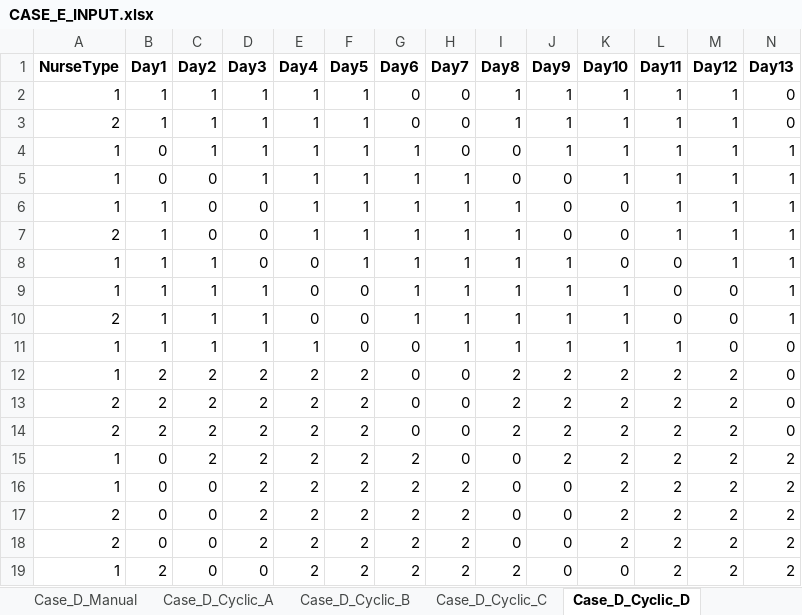
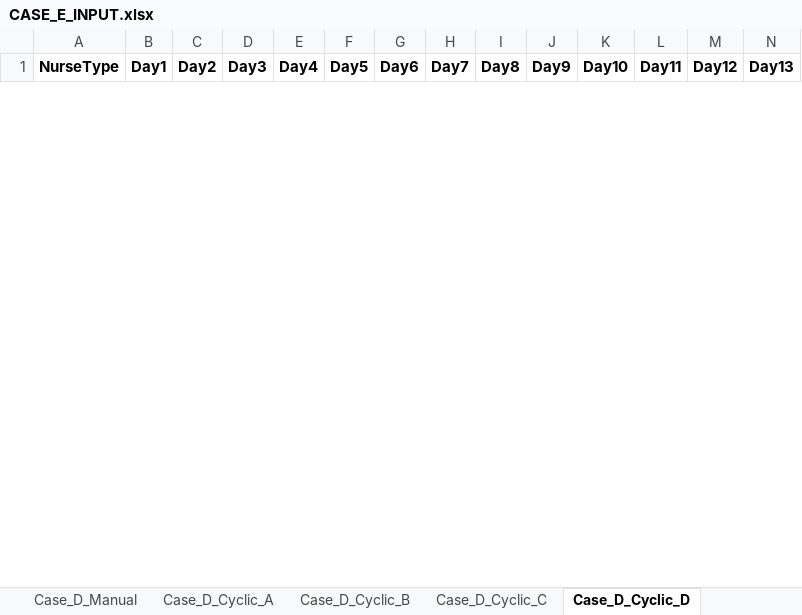
Before and after one commit to LucasGailliaerd/caseEibmcplex, an Excel workbook: CASE_E_INPUT.xlsx, sheet Case_D_Cyclic_D, drawn as a sheet; only a part is shown; values as stored, in another font and other column widths than the file's, no borders; removed rows and columns are numbered as before the commit, all else as after; rows hold the shown columns only; the diff covers the shown part only; the diff names each change by its address in the sheet, - before the commit and + after, or states it on an @@ line.

```diff
--- a/CASE_E_INPUT.xlsx (sheet Case_D_Cyclic_D)
+++ b/CASE_E_INPUT.xlsx (sheet Case_D_Cyclic_D)
-row 2: 1 | 1 | 1 | 1 | 1 | 1 | 0 | 0 | 1 | 1 | 1 | 1 | 1 | 0
-row 3: 2 | 1 | 1 | 1 | 1 | 1 | 0 | 0 | 1 | 1 | 1 | 1 | 1 | 0
-row 4: 1 | 0 | 1 | 1 | 1 | 1 | 1 | 0 | 0 | 1 | 1 | 1 | 1 | 1
-row 5: 1 | 0 | 0 | 1 | 1 | 1 | 1 | 1 | 0 | 0 | 1 | 1 | 1 | 1
-row 6: 1 | 1 | 0 | 0 | 1 | 1 | 1 | 1 | 1 | 0 | 0 | 1 | 1 | 1
-row 7: 2 | 1 | 0 | 0 | 1 | 1 | 1 | 1 | 1 | 0 | 0 | 1 | 1 | 1
-row 8: 1 | 1 | 1 | 0 | 0 | 1 | 1 | 1 | 1 | 1 | 0 | 0 | 1 | 1
-row 9: 1 | 1 | 1 | 1 | 0 | 0 | 1 | 1 | 1 | 1 | 1 | 0 | 0 | 1
-row 10: 2 | 1 | 1 | 1 | 0 | 0 | 1 | 1 | 1 | 1 | 1 | 0 | 0 | 1
-row 11: 1 | 1 | 1 | 1 | 1 | 0 | 0 | 1 | 1 | 1 | 1 | 1 | 0 | 0
-row 12: 1 | 2 | 2 | 2 | 2 | 2 | 0 | 0 | 2 | 2 | 2 | 2 | 2 | 0
-row 13: 2 | 2 | 2 | 2 | 2 | 2 | 0 | 0 | 2 | 2 | 2 | 2 | 2 | 0
-row 14: 2 | 2 | 2 | 2 | 2 | 2 | 0 | 0 | 2 | 2 | 2 | 2 | 2 | 0
-row 15: 1 | 0 | 2 | 2 | 2 | 2 | 2 | 0 | 0 | 2 | 2 | 2 | 2 | 2
-row 16: 1 | 0 | 0 | 2 | 2 | 2 | 2 | 2 | 0 | 0 | 2 | 2 | 2 | 2
-row 17: 2 | 0 | 0 | 2 | 2 | 2 | 2 | 2 | 0 | 0 | 2 | 2 | 2 | 2
-row 18: 2 | 0 | 0 | 2 | 2 | 2 | 2 | 2 | 0 | 0 | 2 | 2 | 2 | 2
-row 19: 1 | 2 | 0 | 0 | 2 | 2 | 2 | 2 | 2 | 0 | 0 | 2 | 2 | 2
```
Also changed, not shown: 32 added rows and 14 removed rows elsewhere in this sheet, sheet Case_D_Cyclic_B, sheet Case_E_Constraints_B, sheet Case_E_Constraints_C, sheet Case_E_Constraints_D, sheet Case_E_Constraints_A, CASE_E_output_A.xlsx, 5 other files.
